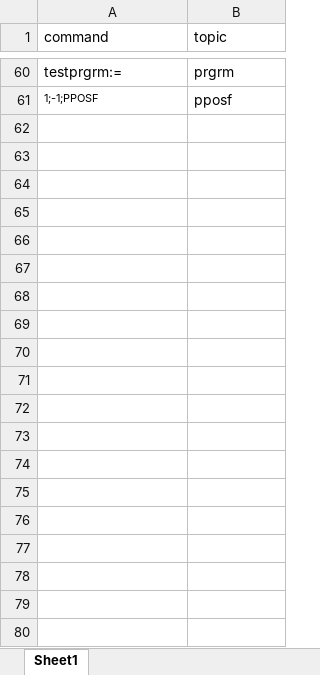
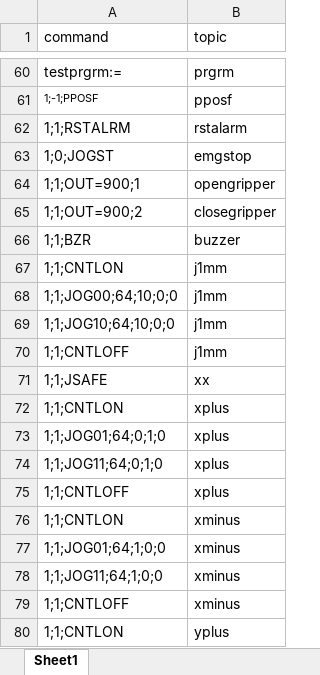
Before and after one commit to rezdevir/melfa_middleware, an Excel workbook: middleware/sample.xlsx, sheet Sheet1, drawn as a sheet; only a part is shown, gaps mark what is left out; values as stored, in another font and other column widths than the file's, no borders; the diff covers the shown part only; the diff names each change by its address in the sheet, - before the commit and + after, or states it on an @@ line.

```diff
--- a/middleware/sample.xlsx (sheet Sheet1)
+++ b/middleware/sample.xlsx (sheet Sheet1)
+row 62: 1;1;RSTALRM | rstalarm
+row 63: 1;0;JOGST | emgstop
+row 64: 1;1;OUT=900;1 | opengripper
+row 65: 1;1;OUT=900;2 | closegripper
+row 66: 1;1;BZR | buzzer
+row 67: 1;1;CNTLON | j1mm
+row 68: 1;1;JOG00;64;10;0;0 | j1mm
+row 69: 1;1;JOG10;64;10;0;0 | j1mm
+row 70: 1;1;CNTLOFF | j1mm
+row 71: 1;1;JSAFE | xx
+row 72: 1;1;CNTLON | xplus
+row 73: 1;1;JOG01;64;0;1;0 | xplus
+row 74: 1;1;JOG11;64;0;1;0 | xplus
+row 75: 1;1;CNTLOFF | xplus
+row 76: 1;1;CNTLON | xminus
+row 77: 1;1;JOG01;64;1;0;0 | xminus
+row 78: 1;1;JOG11;64;1;0;0 | xminus
+row 79: 1;1;CNTLOFF | xminus
+row 80: 1;1;CNTLON | yplus
```
Also changed, not shown: 39 added rows elsewhere in this sheet, 8 other files.
